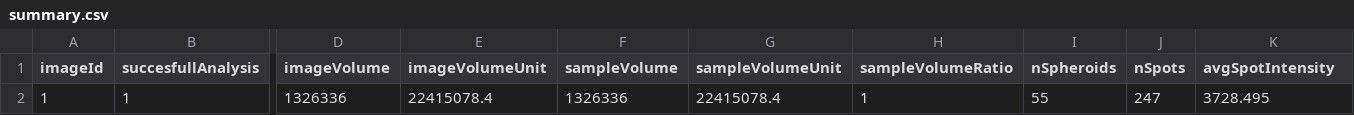
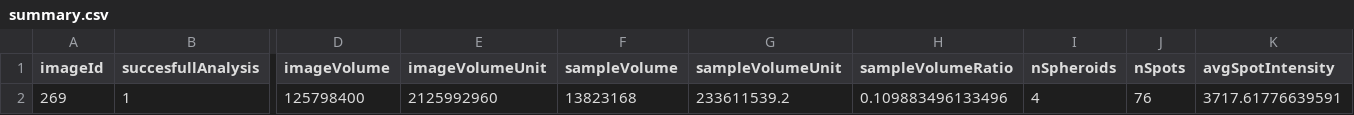
Before and after one commit to mbarbie1/ellipsoids-analysis-paper, a CSV file: v1.1/output/default/tables/summary.csv, drawn as a sheet; only a part is shown, gaps mark what is left out; removed rows and columns are numbered as before the commit, all else as after; rows hold the shown columns only; the diff names each change by its address in the sheet, - before the commit and + after, or states it on an @@ line.

```diff
--- a/v1.1/output/default/tables/summary.csv
+++ b/v1.1/output/default/tables/summary.csv
-row 2: 1 | 1 | 1326336 | 22415078.4 | 1326336 | 22415078.4 | 1 | 55 | 247 | 3728.495
+row 2: 269 | 1 | 125798400 | 2125992960 | 13823168 | 233611539.2 | 0.109883496133496 | 4 | 76 | 3717.61776639591
```
Also changed, not shown: 31 other files.
